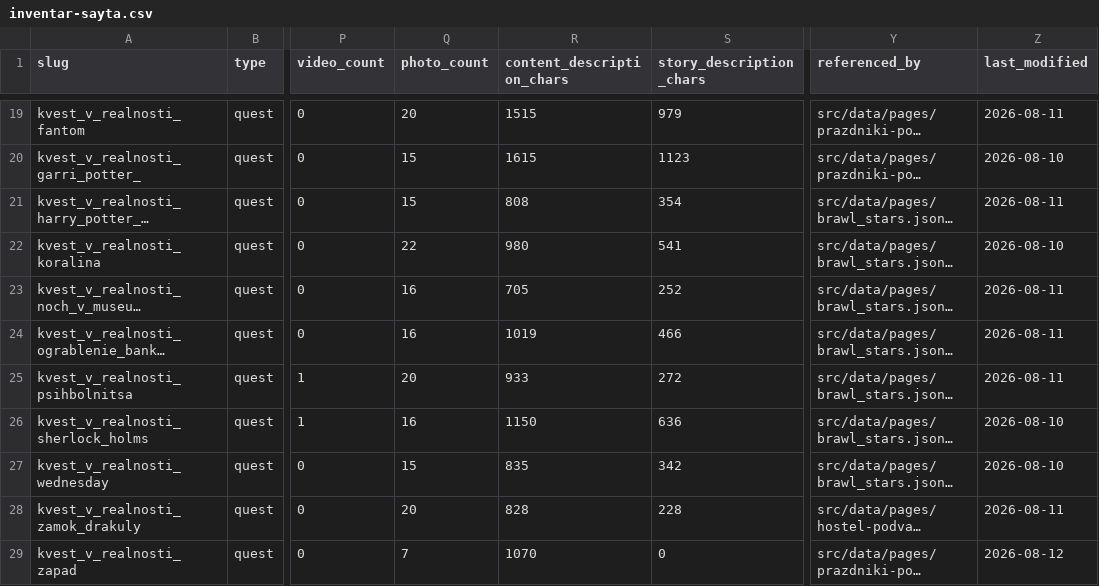
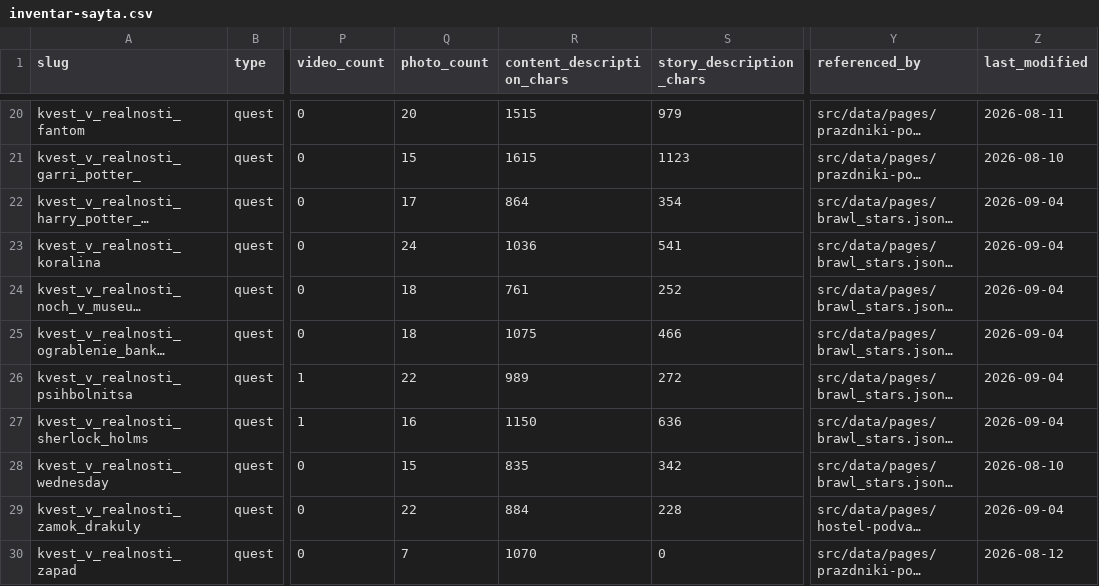
Before and after one commit to Khakimovpro/chezakvest-astro, a CSV file: docs/inventar-sayta.csv, drawn as a sheet; only a part is shown, gaps mark what is left out; long unchanged cells end in …; addresses are those after the commit; the diff covers the shown part only; the diff names each change by its address in the sheet, - before the commit and + after, or states it on an @@ line.

```diff
--- a/docs/inventar-sayta.csv
+++ b/docs/inventar-sayta.csv
-Q22 (photo_count): 15
+Q22 (photo_count): 17
-R22 (content_description_chars): 808
+R22 (content_description_chars): 864
-Z22 (last_modified): 2026-08-11
+Z22 (last_modified): 2026-09-04
-Q23 (photo_count): 22
+Q23 (photo_count): 24
-R23 (content_description_chars): 980
+R23 (content_description_chars): 1036
-Z23 (last_modified): 2026-08-10
+Z23 (last_modified): 2026-09-04
-Q24:Q25 (photo_count): 16
+Q24:Q25 (photo_count): 18
-R24 (content_description_chars): 705
+R24 (content_description_chars): 761
-Z24:Z26 (last_modified): 2026-08-11
+Z24:Z26 (last_modified): 2026-09-04
-R25 (content_description_chars): 1019
+R25 (content_description_chars): 1075
-Q26 (photo_count): 20
+Q26 (photo_count): 22
-R26 (content_description_chars): 933
+R26 (content_description_chars): 989
-Z27 (last_modified): 2026-08-10
+Z27 (last_modified): 2026-09-04
-Q29 (photo_count): 20
+Q29 (photo_count): 22
-R29 (content_description_chars): 828
+R29 (content_description_chars): 884
-Z29 (last_modified): 2026-08-11
+Z29 (last_modified): 2026-09-04
```
Also changed, not shown: 1 added row and 100 edited cells elsewhere in this file, deploy/priyomka/manifest-local.tsv, deploy/priyomka/manifest-server.tsv, 17 other files.
